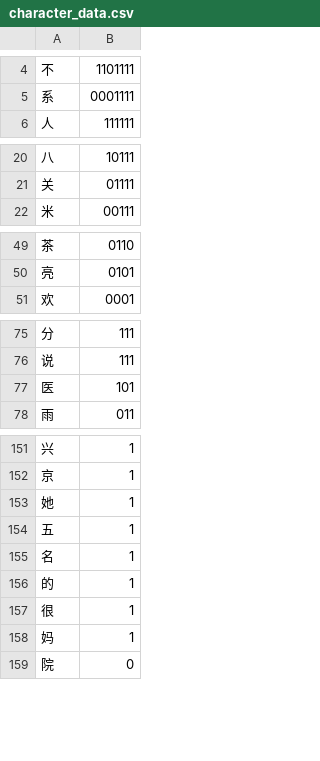
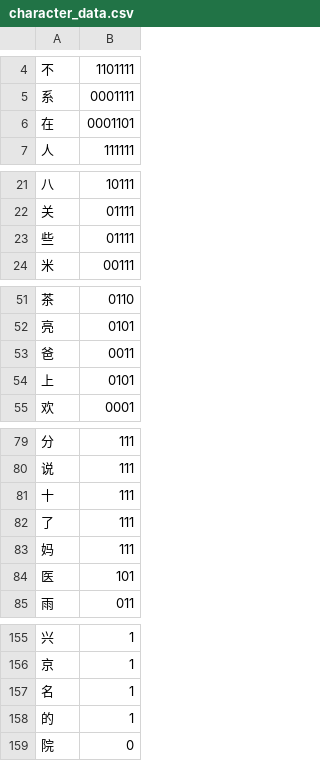
Before and after one commit to ZeroRelevance/HanziTrainer, a CSV file: user_data/character_data.csv, drawn as a sheet; only a part is shown, gaps mark what is left out; the diff covers the shown part only.

```diff
--- a/user_data/character_data.csv
+++ b/user_data/character_data.csv
@@ -5,2 +5,3 @@
 系,0001111
+在,0001101
 人,111111
@@ -21,2 +22,3 @@
 关,01111
+些,01111
 米,00111
@@ -50,2 +52,4 @@
 亮,0101
+爸,0011
+上,0101
 欢,0001
@@ -76,2 +80,5 @@
 说,111
+十,111
+了,111
+妈,111
 医,101
@@ -152,8 +156,4 @@
 京,1
-她,1
-五,1
 名,1
 的,1
-很,1
-妈,1
 院,0
```
Also changed, not shown: 6 added rows, 9 removed rows and 2 edited cells elsewhere in this file, 10 other files.
